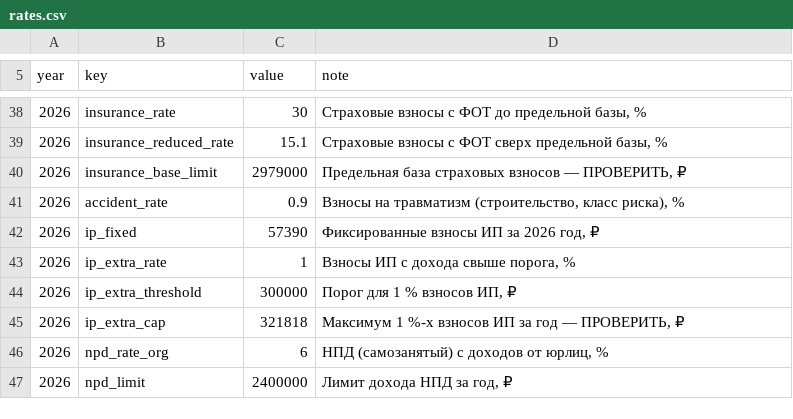
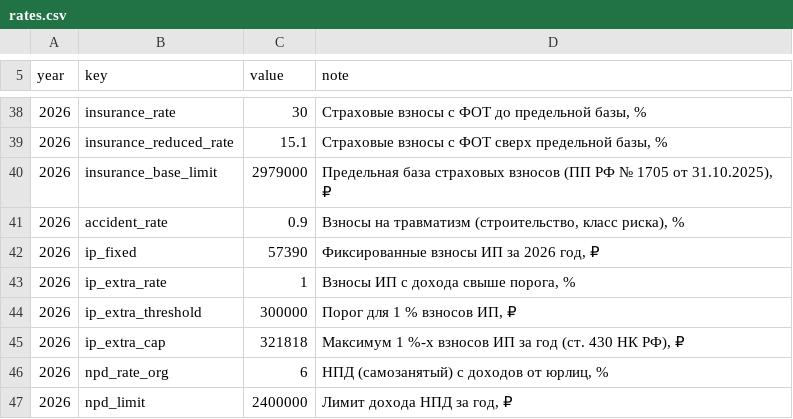
Before and after one commit to maksik2669-afk404/EMPIRE, a CSV file: smeta-server/data/tax/rates.csv, drawn as a sheet; only a part is shown, gaps mark what is left out.

```diff
--- a/smeta-server/data/tax/rates.csv
+++ b/smeta-server/data/tax/rates.csv
@@ -39,3 +39,3 @@ year;key;value;note
 2026;insurance_reduced_rate;15.1;Страховые взносы с ФОТ сверх предельной базы, %
-2026;insurance_base_limit;2979000;Предельная база страховых взносов — ПРОВЕРИТЬ, ₽
+2026;insurance_base_limit;2979000;Предельная база страховых взносов (ПП РФ № 1705 от 31.10.2025), ₽
 2026;accident_rate;0.9;Взносы на травматизм (строительство, класс риска), %
@@ -44,3 +44,3 @@ year;key;value;note
 2026;ip_extra_threshold;300000;Порог для 1 % взносов ИП, ₽
-2026;ip_extra_cap;321818;Максимум 1 %-х взносов ИП за год — ПРОВЕРИТЬ, ₽
+2026;ip_extra_cap;321818;Максимум 1 %-х взносов ИП за год (ст. 430 НК РФ), ₽
 2026;npd_rate_org;6;НПД (самозанятый) с доходов от юрлиц, %
```
